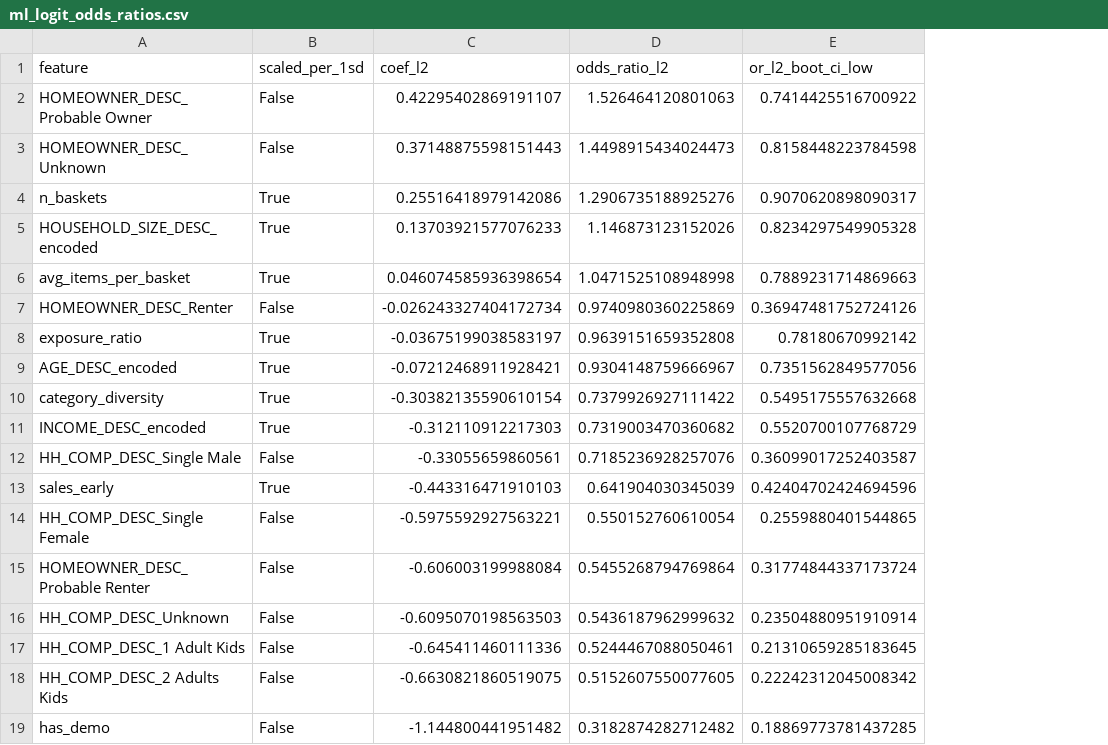
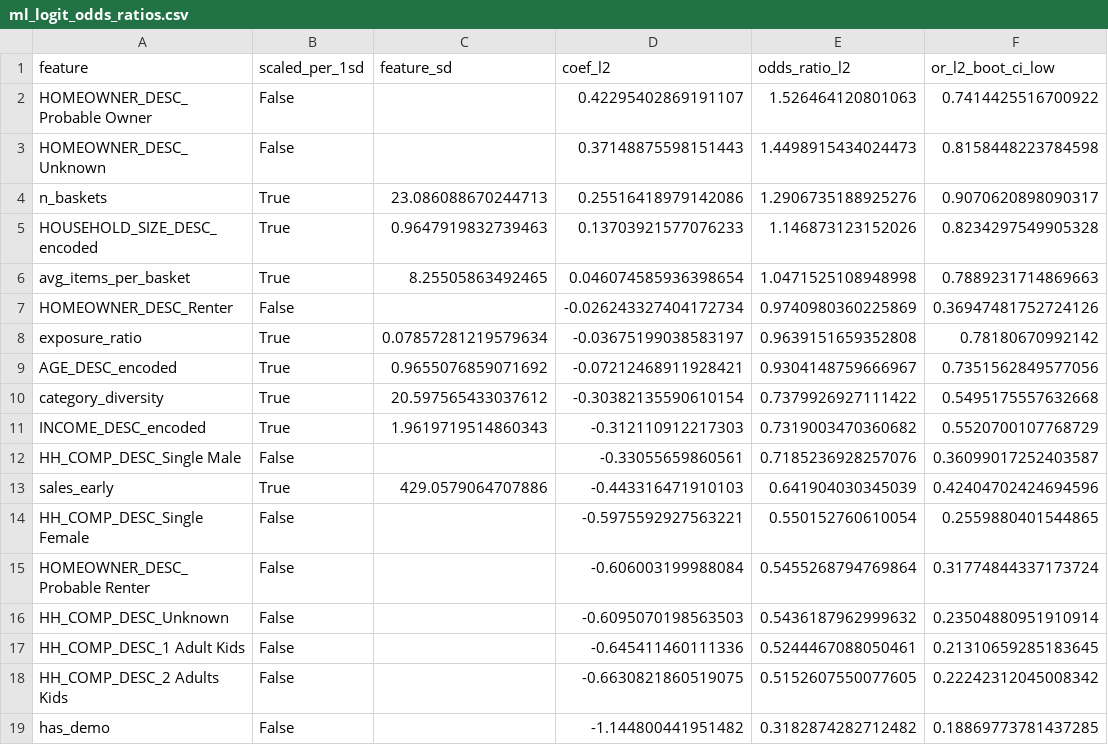
Before and after one commit to jiwoon-oh/dunnhumby-revenue-concentration, a CSV file: outputs/ml_logit_odds_ratios.csv, drawn as a sheet; only a part is shown; the diff names each change by its address in the sheet, - before the commit and + after, or states it on an @@ line.

Commit message:
Odds-ratio wording from CI and p; weekly revenue figure from CSV
README section 20 now reports OR, 95% CI and p for the six variables discussed (association found only where the interval excludes 1), explains the ordinal income band, and links odds-ratios.png and shap-saturation.png. dunnhumby_data_overview saves weekly revenue to outputs/; h4_figures redraws weekly_revenue_trend.png in English from it.

```diff
--- a/outputs/ml_logit_odds_ratios.csv
+++ b/outputs/ml_logit_odds_ratios.csv
+column C (feature_sd), rows 4-13: 23.086088670244713 | 0.9647919832739463 | 8.25505863492465 |  | 0.07857281219579634 | 0.9655076859071692 | 20.597565433037612 | 1.9619719514860343 |  | 429.0579064707886
```
Also changed, not shown: 10 other files.
